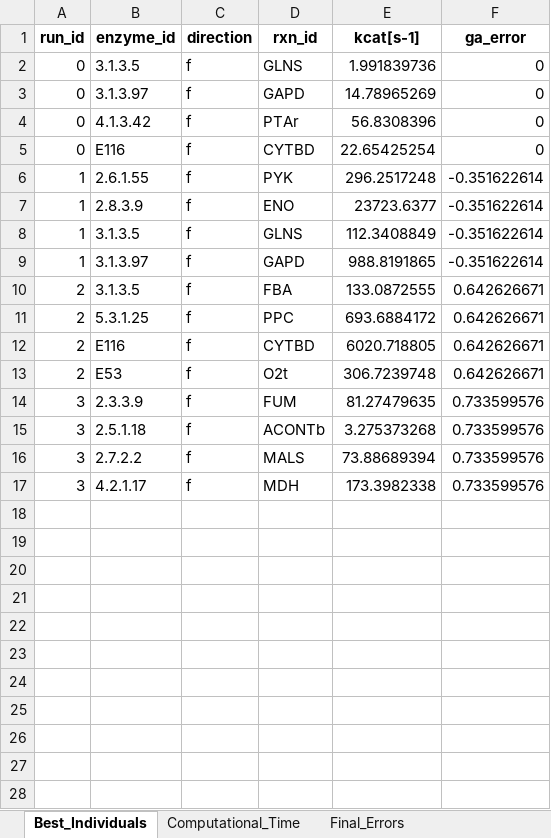
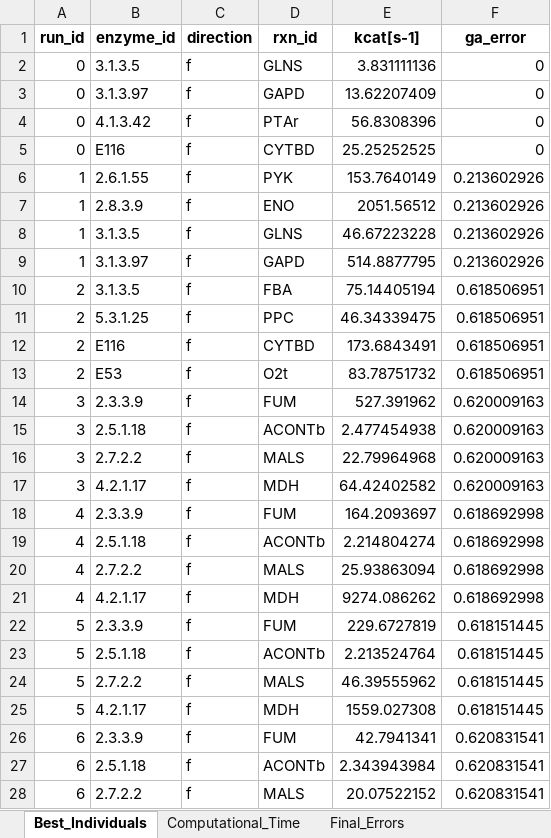
Before and after one commit to iAMB-RWTH-Aachen/PAMparametrizer, an Excel workbook: Results/pam_parametrizer_diagnostics_ecolicore_before.xlsx, sheet Best_Individuals, drawn as a sheet; only a part is shown; values as stored, in another font and other column widths than the file's, no borders; the diff covers the shown part only; the diff names each change by its address in the sheet, - before the commit and + after, or states it on an @@ line.

```diff
--- a/Results/pam_parametrizer_diagnostics_ecolicore_before.xlsx (sheet Best_Individuals)
+++ b/Results/pam_parametrizer_diagnostics_ecolicore_before.xlsx (sheet Best_Individuals)
-E2 (kcat[s-1]): 1.991839736
+E2 (kcat[s-1]): 3.831111136
-E3 (kcat[s-1]): 14.78965269
+E3 (kcat[s-1]): 13.62207409
-E5 (kcat[s-1]): 22.65425254
+E5 (kcat[s-1]): 25.25252525
-E6 (kcat[s-1]): 296.2517248
+E6 (kcat[s-1]): 153.7640149
-F6:F9 (ga_error): -0.351622614
+F6:F9 (ga_error): 0.213602926
-E7 (kcat[s-1]): 23723.6377
+E7 (kcat[s-1]): 2051.56512
-E8 (kcat[s-1]): 112.3408849
+E8 (kcat[s-1]): 46.67223228
-E9 (kcat[s-1]): 988.8191865
+E9 (kcat[s-1]): 514.8877795
-E10 (kcat[s-1]): 133.0872555
+E10 (kcat[s-1]): 75.14405194
-F10:F13 (ga_error): 0.642626671
+F10:F13 (ga_error): 0.618506951
-E11 (kcat[s-1]): 693.6884172
+E11 (kcat[s-1]): 46.34339475
-E12 (kcat[s-1]): 6020.718805
+E12 (kcat[s-1]): 173.6843491
-E13 (kcat[s-1]): 306.7239748
+E13 (kcat[s-1]): 83.78751732
-E14 (kcat[s-1]): 81.27479635
+E14 (kcat[s-1]): 527.391962
-F14:F17 (ga_error): 0.733599576
+F14:F17 (ga_error): 0.620009163
-E15 (kcat[s-1]): 3.275373268
+E15 (kcat[s-1]): 2.477454938
-E16 (kcat[s-1]): 73.88689394
+E16 (kcat[s-1]): 22.79964968
-E17 (kcat[s-1]): 173.3982338
+E17 (kcat[s-1]): 64.42402582
+row 18: 4 | 2.3.3.9 | f | FUM | 164.2093697 | 0.618692998
+row 19: 4 | 2.5.1.18 | f | ACONTb | 2.214804274 | 0.618692998
+row 20: 4 | 2.7.2.2 | f | MALS | 25.93863094 | 0.618692998
+row 21: 4 | 4.2.1.17 | f | MDH | 9274.086262 | 0.618692998
+row 22: 5 | 2.3.3.9 | f | FUM | 229.6727819 | 0.618151445
+row 23: 5 | 2.5.1.18 | f | ACONTb | 2.213524764 | 0.618151445
+row 24: 5 | 2.7.2.2 | f | MALS | 46.39555962 | 0.618151445
+row 25: 5 | 4.2.1.17 | f | MDH | 1559.027308 | 0.618151445
+row 26: 6 | 2.3.3.9 | f | FUM | 42.7941341 | 0.620831541
+row 27: 6 | 2.5.1.18 | f | ACONTb | 2.343943984 | 0.620831541
+row 28: 6 | 2.7.2.2 | f | MALS | 20.07522152 | 0.620831541
```
Also changed, not shown: 17 added rows elsewhere in this sheet, sheet Computational_Time, sheet Final_Errors, 19 other files.
